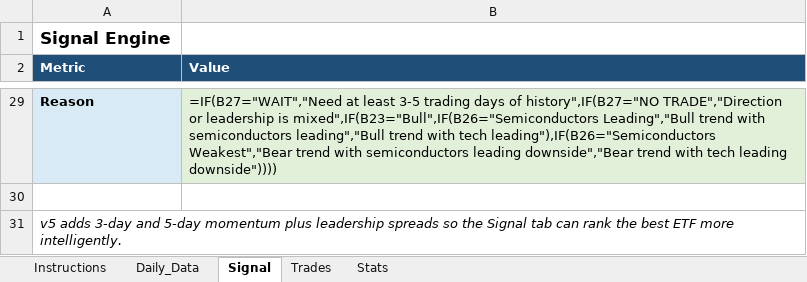
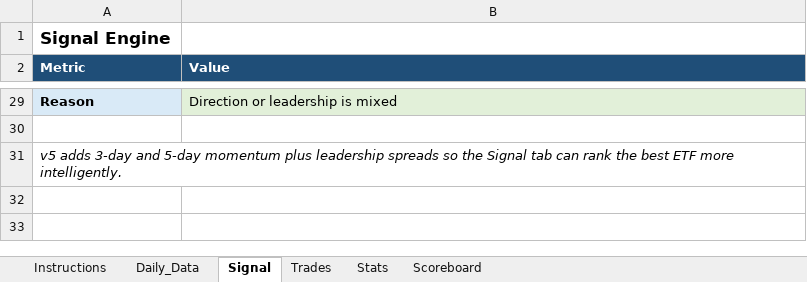
Before and after one commit to mrpink970/4-etf-trading-plan, an Excel workbook: 4_ETF_Trading_Workbook_Template.xlsx, sheet Signal, drawn as a sheet; only a part is shown, gaps mark what is left out; values as stored, in another font and other column widths than the file's, no borders; formulas without a stored value are shown as written; the diff covers the shown part only; the diff names each change by its address in the sheet, - before the commit and + after, or states it on an @@ line.

```diff
--- a/4_ETF_Trading_Workbook_Template.xlsx (sheet Signal)
+++ b/4_ETF_Trading_Workbook_Template.xlsx (sheet Signal)
+sheet tab: Scoreboard
-B29 (Value): =IF(B27="WAIT","Need at least 3-5 trading days of history",IF(B27="NO TRADE","Direction or leadership is mixed",IF(B23="Bull",IF(B26="Semiconductors Leading","Bull trend with semiconductors leading","Bull trend with tech leading"),IF(B26="Semiconductors Weakest","Bear trend with semiconductors leading downside","Bear trend with tech leading downside"))))
+B29 (Value): Direction or leadership is mixed
```
Also changed, not shown: 23 edited cells elsewhere in this sheet, sheet Daily_Data, sheet Trades, sheet Stats.
